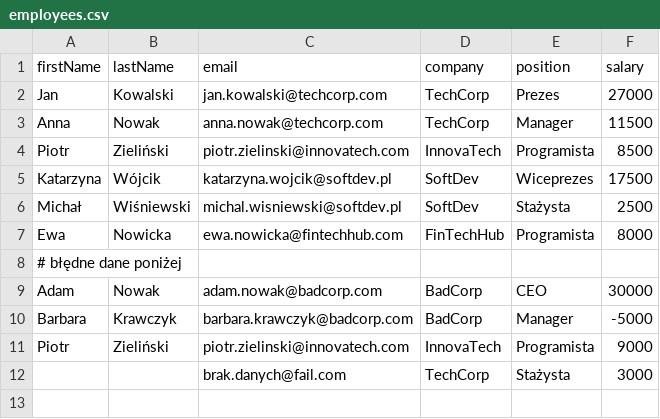
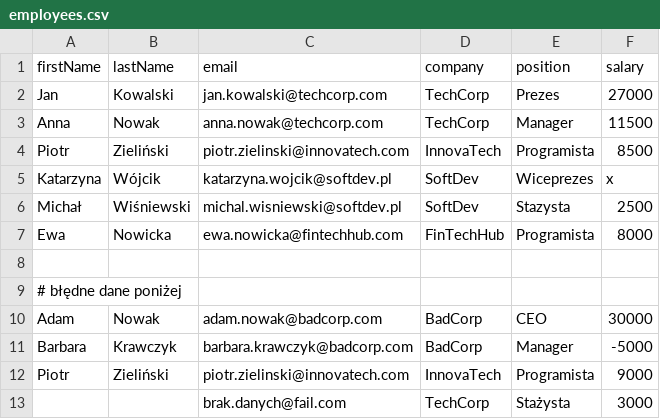
Before and after one commit to DamMitros/Aplikacje_Przemyslowe, a CSV file: zad1/data/employees.csv, drawn as a sheet.

```diff
--- a/zad1/data/employees.csv
+++ b/zad1/data/employees.csv
@@ -4,5 +4,6 @@ Anna,Nowak,anna.nowak@techcorp.com,TechCorp,Manager,11500
 Piotr,Zieliński,piotr.zielinski@innovatech.com,InnovaTech,Programista,8500
-Katarzyna,Wójcik,katarzyna.wojcik@softdev.pl,SoftDev,Wiceprezes,17500
-Michał,Wiśniewski,michal.wisniewski@softdev.pl,SoftDev,Stażysta,2500
+Katarzyna,Wójcik,katarzyna.wojcik@softdev.pl,SoftDev,Wiceprezes,x
+Michał,Wiśniewski,michal.wisniewski@softdev.pl,SoftDev,Stazysta,2500
 Ewa,Nowicka,ewa.nowicka@fintechhub.com,FinTechHub,Programista,8000
+
 # błędne dane poniżej
```
Also changed, not shown: 11 other files.
